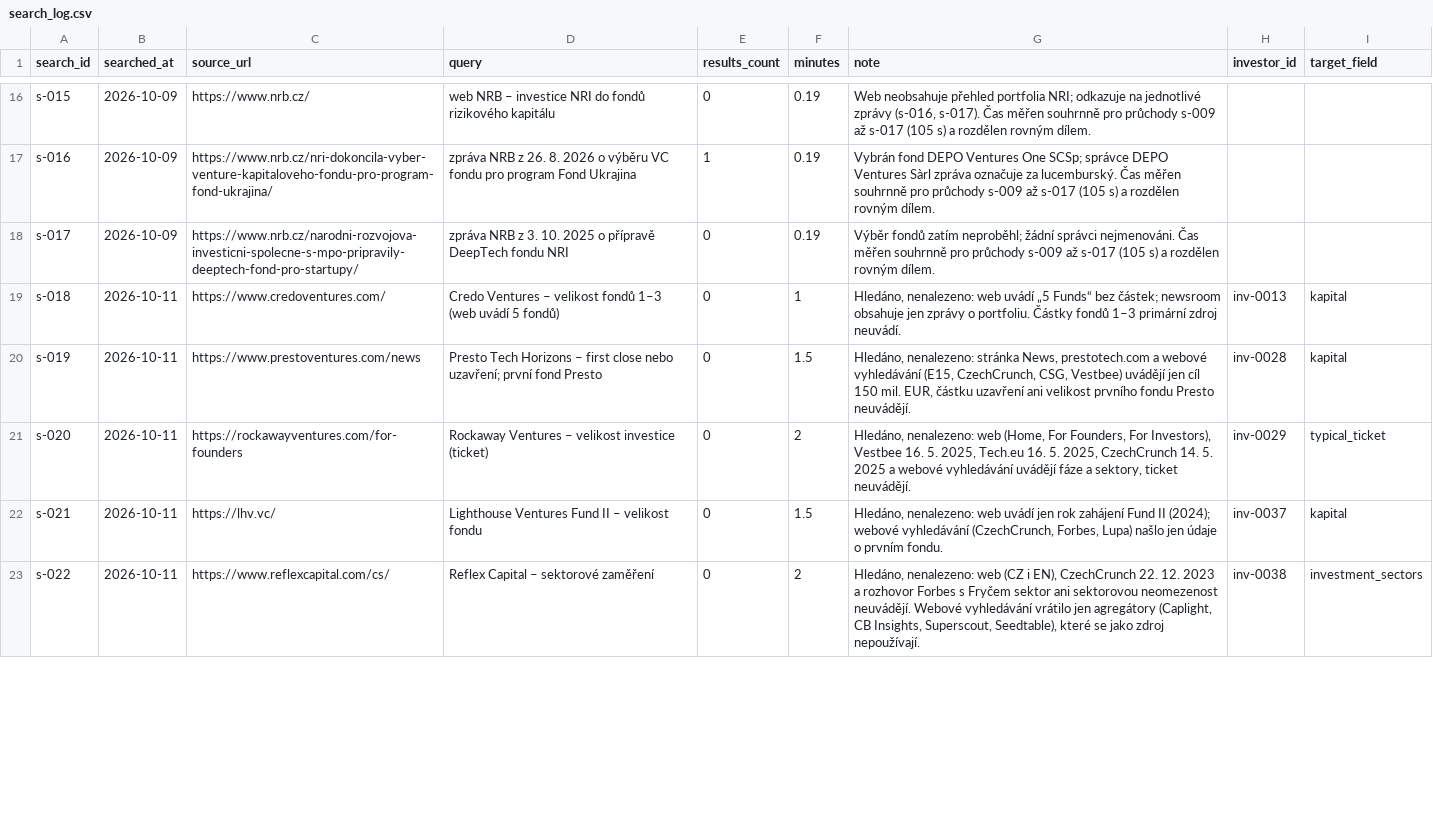
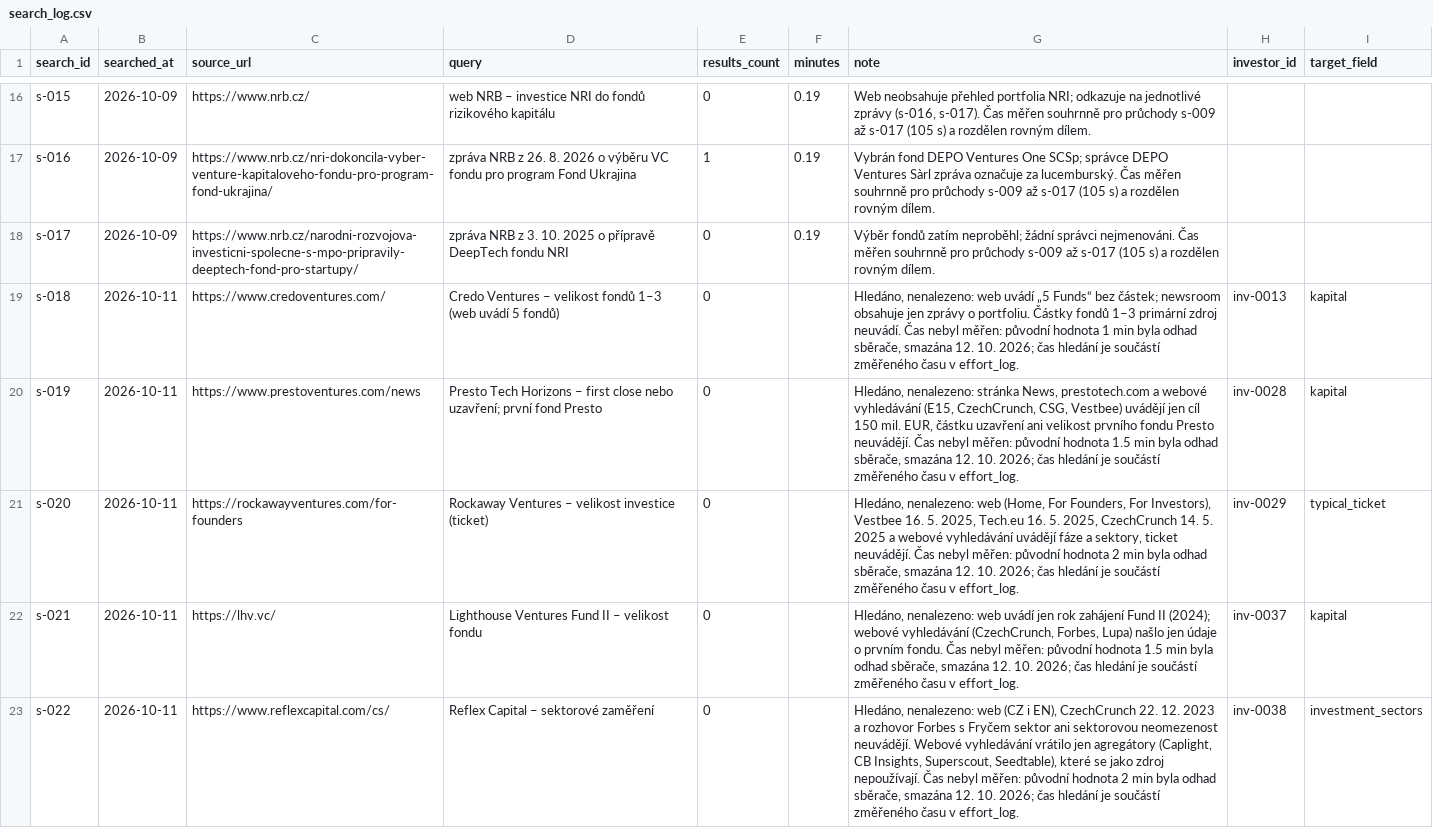
Before and after one commit to osho4753/investor-db, a CSV file: data/search_log.csv, drawn as a sheet; only a part is shown, gaps mark what is left out; the diff covers the shown part only.

```diff
--- a/data/search_log.csv
+++ b/data/search_log.csv
@@ -18,6 +18,6 @@ s-016,2026-10-09,https://www.nrb.cz/nri-dokoncila-vyber-venture-kapitaloveho-fon
 s-017,2026-10-09,https://www.nrb.cz/narodni-rozvojova-investicni-spolecne-s-mpo-pripravily-deeptech-fond-pro-startupy/,zpráva NRB z 3. 10. 2025 o přípravě DeepTech fondu NRI,0,0.19,Výběr fondů zatím neproběhl; žádní správci nejmenováni. Čas měřen souhrnně pro průchody s-009 až s-017 (105 s) a rozdělen rovným dílem.,,
-s-018,2026-10-11,https://www.credoventures.com/,Credo Ventures – velikost fondů 1–3 (web uvádí 5 fondů),0,1,"Hledáno, nenalezeno: web uvádí „5 Funds“ bez částek; newsroom obsahuje jen zprávy o portfoliu. Částky fondů 1–3 primární zdroj neuvádí.",inv-0013,kapital
-s-019,2026-10-11,https://www.prestoventures.com/news,Presto Tech Horizons – first close nebo uzavření; první fond Presto,0,1.5,"Hledáno, nenalezeno: stránka News, prestotech.com a webové vyhledávání (E15, CzechCrunch, CSG, Vestbee) uvádějí jen cíl 150 mil. EUR, částku uzavření ani velikost prvního fondu Presto neuvádějí.",inv-0028,kapital
-s-020,2026-10-11,https://rockawayventures.com/for-founders,Rockaway Ventures – velikost investice (ticket),0,2,"Hledáno, nenalezeno: web (Home, For Founders, For Investors), Vestbee 16. 5. 2025, Tech.eu 16. 5. 2025, CzechCrunch 14. 5. 2025 a webové vyhledávání uvádějí fáze a sektory, ticket neuvádějí.",inv-0029,typical_ticket
-s-021,2026-10-11,https://lhv.vc/,Lighthouse Ventures Fund II – velikost fondu,0,1.5,"Hledáno, nenalezeno: web uvádí jen rok zahájení Fund II (2024); webové vyhledávání (CzechCrunch, Forbes, Lupa) našlo jen údaje o prvním fondu.",inv-0037,kapital
-s-022,2026-10-11,https://www.reflexcapital.com/cs/,Reflex Capital – sektorové zaměření,0,2,"Hledáno, nenalezeno: web (CZ i EN), CzechCrunch 22. 12. 2023 a rozhovor Forbes s Fryčem sektor ani sektorovou neomezenost neuvádějí. Webové vyhledávání vrátilo jen agregátory (Caplight, CB Insights, Superscout, Seedtable), které se jako zdroj nepoužívají.",inv-0038,investment_sectors
+s-018,2026-10-11,https://www.credoventures.com/,Credo Ventures – velikost fondů 1–3 (web uvádí 5 fondů),0,,"Hledáno, nenalezeno: web uvádí „5 Funds“ bez částek; newsroom obsahuje jen zprávy o portfoliu. Částky fondů 1–3 primární zdroj neuvádí. Čas nebyl měřen: původní hodnota 1 min byla odhad sběrače, smazána 12. 10. 2026; čas hledání je součástí změřeného času v effort_log.",inv-0013,kapital
+s-019,2026-10-11,https://www.prestoventures.com/news,Presto Tech Horizons – first close nebo uzavření; první fond Presto,0,,"Hledáno, nenalezeno: stránka News, prestotech.com a webové vyhledávání (E15, CzechCrunch, CSG, Vestbee) uvádějí jen cíl 150 mil. EUR, částku uzavření ani velikost prvního fondu Presto neuvádějí. Čas nebyl měřen: původní hodnota 1.5 min byla odhad sběrače, smazána 12. 10. 2026; čas hledání je součástí změřeného času v effort_log.",inv-0028,kapital
+s-020,2026-10-11,https://rockawayventures.com/for-founders,Rockaway Ventures – velikost investice (ticket),0,,"Hledáno, nenalezeno: web (Home, For Founders, For Investors), Vestbee 16. 5. 2025, Tech.eu 16. 5. 2025, CzechCrunch 14. 5. 2025 a webové vyhledávání uvádějí fáze a sektory, ticket neuvádějí. Čas nebyl měřen: původní hodnota 2 min byla odhad sběrače, smazána 12. 10. 2026; čas hledání je součástí změřeného času v effort_log.",inv-0029,typical_ticket
+s-021,2026-10-11,https://lhv.vc/,Lighthouse Ventures Fund II – velikost fondu,0,,"Hledáno, nenalezeno: web uvádí jen rok zahájení Fund II (2024); webové vyhledávání (CzechCrunch, Forbes, Lupa) našlo jen údaje o prvním fondu. Čas nebyl měřen: původní hodnota 1.5 min byla odhad sběrače, smazána 12. 10. 2026; čas hledání je součástí změřeného času v effort_log.",inv-0037,kapital
+s-022,2026-10-11,https://www.reflexcapital.com/cs/,Reflex Capital – sektorové zaměření,0,,"Hledáno, nenalezeno: web (CZ i EN), CzechCrunch 22. 12. 2023 a rozhovor Forbes s Fryčem sektor ani sektorovou neomezenost neuvádějí. Webové vyhledávání vrátilo jen agregátory (Caplight, CB Insights, Superscout, Seedtable), které se jako zdroj nepoužívají. Čas nebyl měřen: původní hodnota 2 min byla odhad sběrače, smazána 12. 10. 2026; čas hledání je součástí změřeného času v effort_log.",inv-0038,investment_sectors
```
Also changed, not shown: 26 edited cells elsewhere in this file, data/reviews.csv, 3 other files.
